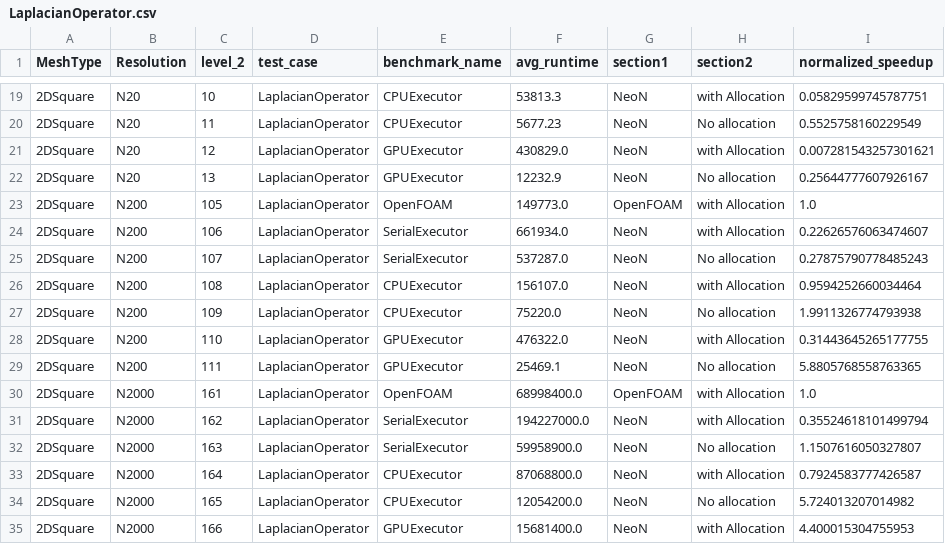
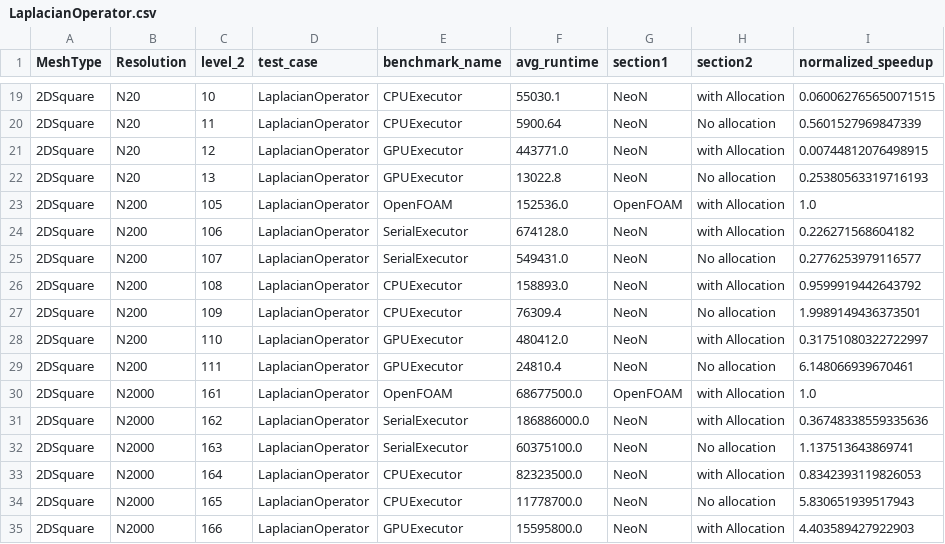
Before and after one commit to exasim-project/FoamAdapter, a CSV file: benchmarks/benchmarkSuite/implicitOperators/results/LaplacianOperator.csv, drawn as a sheet; only a part is shown, gaps mark what is left out; the diff covers the shown part only.

```diff
--- a/benchmarks/benchmarkSuite/implicitOperators/results/LaplacianOperator.csv
+++ b/benchmarks/benchmarkSuite/implicitOperators/results/LaplacianOperator.csv
@@ -19,17 +19,17 @@ MeshType,Resolution,level_2,test_case,benchmark_name,avg_runtime,section1,sectio
-2DSquare,N20,10,LaplacianOperator,CPUExecutor,53813.3,NeoN,with Allocation,0.05829599745787751
-2DSquare,N20,11,LaplacianOperator,CPUExecutor,5677.23,NeoN,No allocation,0.5525758160229549
-2DSquare,N20,12,LaplacianOperator,GPUExecutor,430829.0,NeoN,with Allocation,0.007281543257301621
-2DSquare,N20,13,LaplacianOperator,GPUExecutor,12232.9,NeoN,No allocation,0.25644777607926167
-2DSquare,N200,105,LaplacianOperator,OpenFOAM,149773.0,OpenFOAM,with Allocation,1.0
-2DSquare,N200,106,LaplacianOperator,SerialExecutor,661934.0,NeoN,with Allocation,0.22626576063474607
-2DSquare,N200,107,LaplacianOperator,SerialExecutor,537287.0,NeoN,No allocation,0.27875790778485243
-2DSquare,N200,108,LaplacianOperator,CPUExecutor,156107.0,NeoN,with Allocation,0.9594252660034464
-2DSquare,N200,109,LaplacianOperator,CPUExecutor,75220.0,NeoN,No allocation,1.9911326774793938
-2DSquare,N200,110,LaplacianOperator,GPUExecutor,476322.0,NeoN,with Allocation,0.31443645265177755
-2DSquare,N200,111,LaplacianOperator,GPUExecutor,25469.1,NeoN,No allocation,5.8805768558763365
-2DSquare,N2000,161,LaplacianOperator,OpenFOAM,68998400.0,OpenFOAM,with Allocation,1.0
-2DSquare,N2000,162,LaplacianOperator,SerialExecutor,194227000.0,NeoN,with Allocation,0.35524618101499794
-2DSquare,N2000,163,LaplacianOperator,SerialExecutor,59958900.0,NeoN,No allocation,1.1507616050327807
-2DSquare,N2000,164,LaplacianOperator,CPUExecutor,87068800.0,NeoN,with Allocation,0.7924583777426587
-2DSquare,N2000,165,LaplacianOperator,CPUExecutor,12054200.0,NeoN,No allocation,5.724013207014982
-2DSquare,N2000,166,LaplacianOperator,GPUExecutor,15681400.0,NeoN,with Allocation,4.400015304755953
+2DSquare,N20,10,LaplacianOperator,CPUExecutor,55030.1,NeoN,with Allocation,0.060062765650071515
+2DSquare,N20,11,LaplacianOperator,CPUExecutor,5900.64,NeoN,No allocation,0.5601527969847339
+2DSquare,N20,12,LaplacianOperator,GPUExecutor,443771.0,NeoN,with Allocation,0.00744812076498915
+2DSquare,N20,13,LaplacianOperator,GPUExecutor,13022.8,NeoN,No allocation,0.25380563319716193
+2DSquare,N200,105,LaplacianOperator,OpenFOAM,152536.0,OpenFOAM,with Allocation,1.0
+2DSquare,N200,106,LaplacianOperator,SerialExecutor,674128.0,NeoN,with Allocation,0.226271568604182
+2DSquare,N200,107,LaplacianOperator,SerialExecutor,549431.0,NeoN,No allocation,0.2776253979116577
+2DSquare,N200,108,LaplacianOperator,CPUExecutor,158893.0,NeoN,with Allocation,0.9599919442643792
+2DSquare,N200,109,LaplacianOperator,CPUExecutor,76309.4,NeoN,No allocation,1.9989149436373501
+2DSquare,N200,110,LaplacianOperator,GPUExecutor,480412.0,NeoN,with Allocation,0.31751080322722997
+2DSquare,N200,111,LaplacianOperator,GPUExecutor,24810.4,NeoN,No allocation,6.148066939670461
+2DSquare,N2000,161,LaplacianOperator,OpenFOAM,68677500.0,OpenFOAM,with Allocation,1.0
+2DSquare,N2000,162,LaplacianOperator,SerialExecutor,186886000.0,NeoN,with Allocation,0.36748338559335636
+2DSquare,N2000,163,LaplacianOperator,SerialExecutor,60375100.0,NeoN,No allocation,1.137513643869741
+2DSquare,N2000,164,LaplacianOperator,CPUExecutor,82323500.0,NeoN,with Allocation,0.8342393119826053
+2DSquare,N2000,165,LaplacianOperator,CPUExecutor,11778700.0,NeoN,No allocation,5.830651939517943
+2DSquare,N2000,166,LaplacianOperator,GPUExecutor,15595800.0,NeoN,with Allocation,4.403589427922903
```
Also changed, not shown: 124 edited cells elsewhere in this file, benchmarks/benchmarkSuite/implicitOperators/results/DivOperator.csv, 29 other files.
